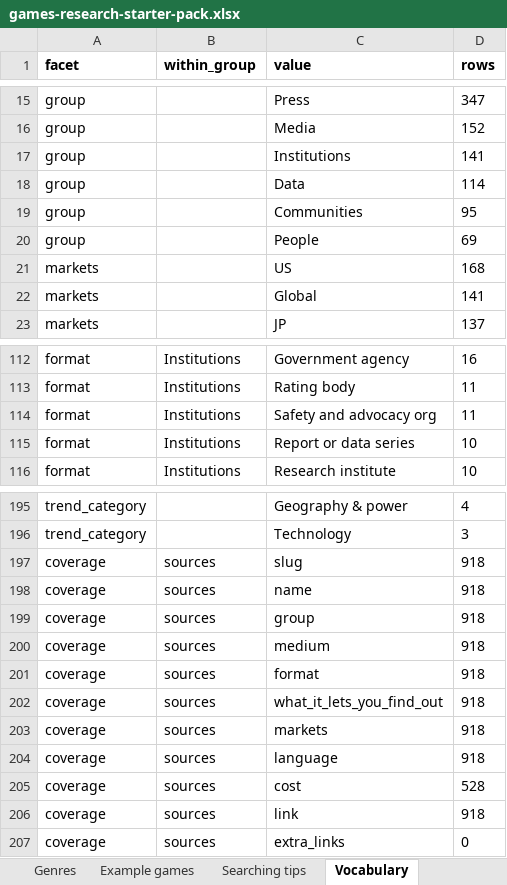
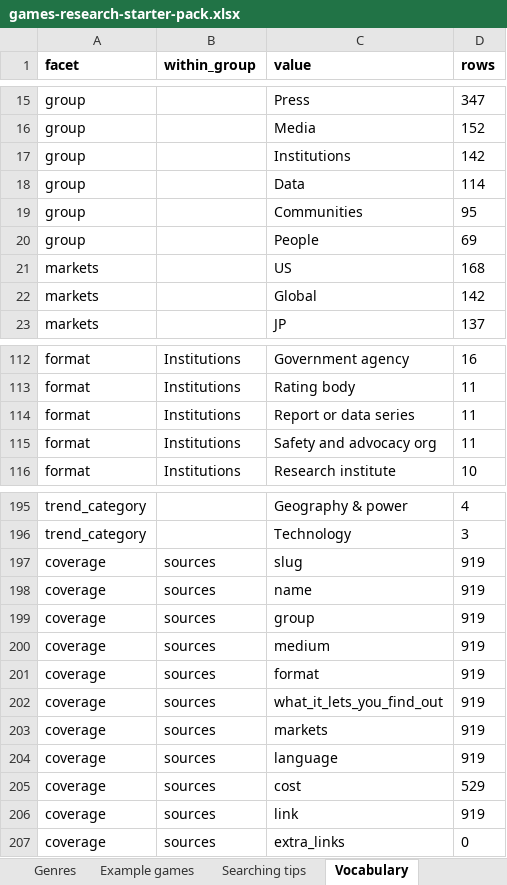
Before and after one commit to itsmepants2/games-research-starter-pack-data, an Excel workbook: games-research-starter-pack.xlsx, sheet Vocabulary, drawn as a sheet; only a part is shown, gaps mark what is left out; values as stored, in another font and other column widths than the file's, no borders; removed rows and columns are numbered as before the commit, all else as after; the diff covers the shown part only; the diff names each change by its address in the sheet, - before the commit and + after, or states it on an @@ line.

Commit message:
Update the data to the workbook of 2026-09-15
919 sources, 10 markets, 37 trends, 35 platforms, 30 genres.

Copied from public/downloads/ by scripts/build-mirror.mjs in the site
repository. Every count in the README is read from data/downloads.json rather
than typed, so it describes the files beside it.

```diff
--- a/games-research-starter-pack.xlsx (sheet Vocabulary)
+++ b/games-research-starter-pack.xlsx (sheet Vocabulary)
-D17 (rows): 141
+D17 (rows): 142
-D22 (rows): 141
+D22 (rows): 142
+row 114: format | Institutions | Report or data series | 11
-row 115: format | Institutions | Report or data series | 10
-D197:D204 (rows): 918
+D197:D204 (rows): 919
-D205 (rows): 528
+D205 (rows): 529
-D206 (rows): 918
+D206 (rows): 919
```
Also changed, not shown: 4 edited cells elsewhere in this sheet, sheet Sources, sheet Trends, sheet Trend reading, sheet Read me, 8 other files.
